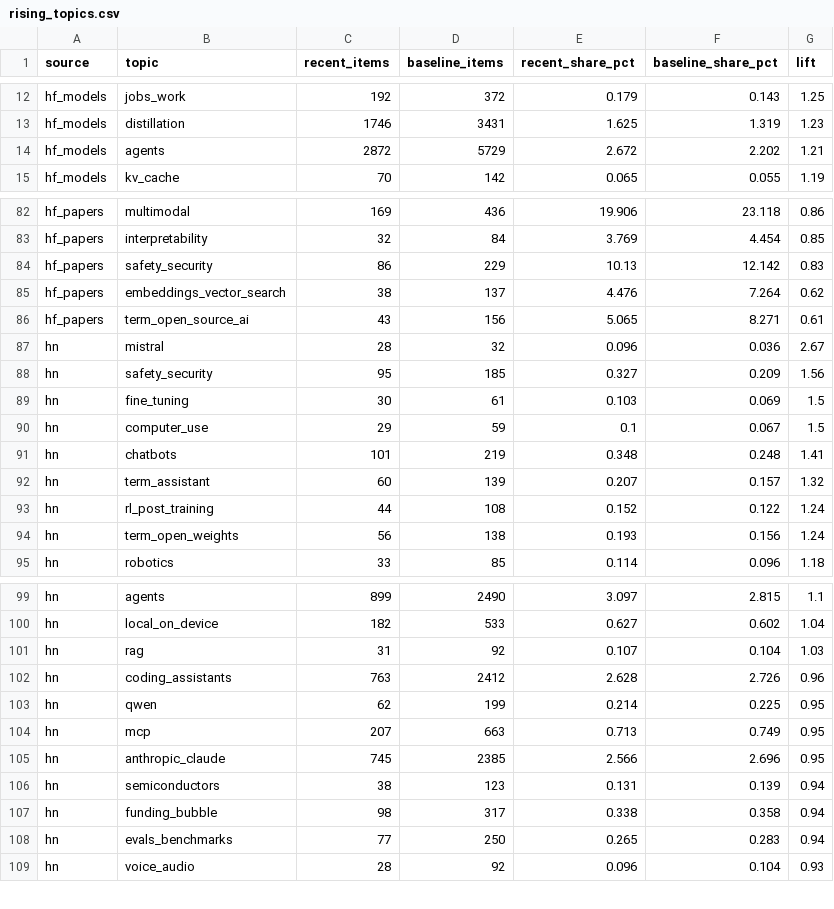
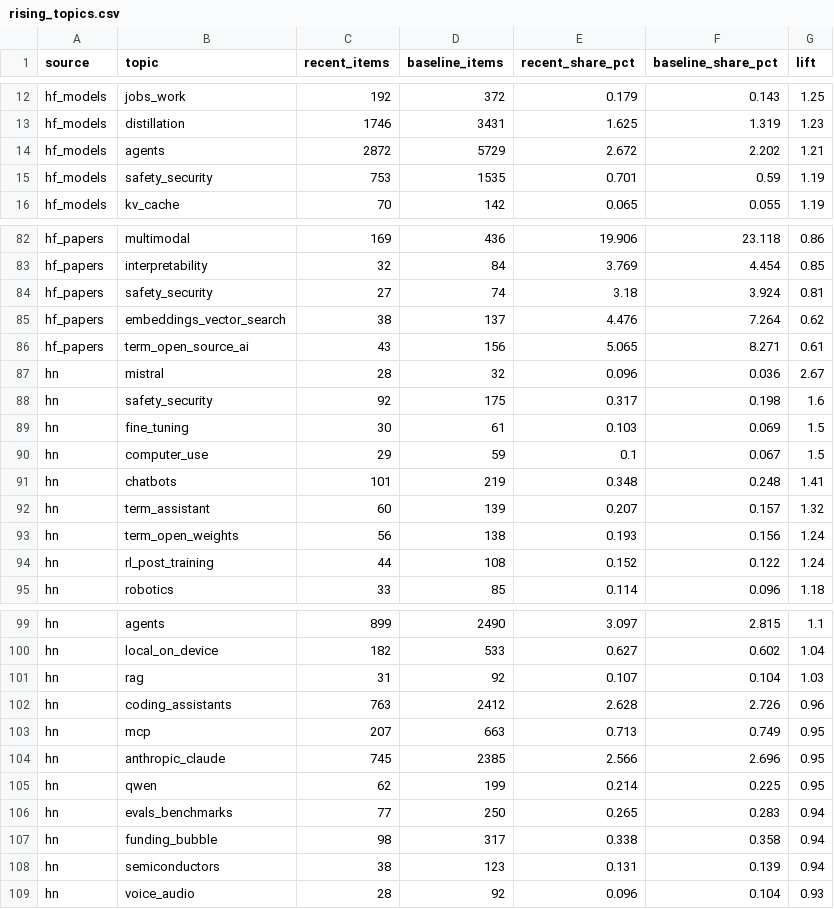
Before and after one commit to ZiqiWang-Zoe/ai-attention-tracker, a CSV file: data/rising_topics.csv, drawn as a sheet; only a part is shown, gaps mark what is left out; the diff covers the shown part only.

```diff
--- a/data/rising_topics.csv
+++ b/data/rising_topics.csv
@@ -14,2 +14,3 @@ hf_models,distillation,1746,3431,1.625,1.319,1.23
 hf_models,agents,2872,5729,2.672,2.202,1.21
+hf_models,safety_security,753,1535,0.701,0.59,1.19
 hf_models,kv_cache,70,142,0.065,0.055,1.19
@@ -83,3 +83,3 @@ hf_papers,multimodal,169,436,19.906,23.118,0.86
 hf_papers,interpretability,32,84,3.769,4.454,0.85
-hf_papers,safety_security,86,229,10.13,12.142,0.83
+hf_papers,safety_security,27,74,3.18,3.924,0.81
 hf_papers,embeddings_vector_search,38,137,4.476,7.264,0.62
@@ -87,3 +87,3 @@ hf_papers,term_open_source_ai,43,156,5.065,8.271,0.61
 hn,mistral,28,32,0.096,0.036,2.67
-hn,safety_security,95,185,0.327,0.209,1.56
+hn,safety_security,92,175,0.317,0.198,1.6
 hn,fine_tuning,30,61,0.103,0.069,1.5
@@ -92,4 +92,4 @@ hn,chatbots,101,219,0.348,0.248,1.41
 hn,term_assistant,60,139,0.207,0.157,1.32
+hn,term_open_weights,56,138,0.193,0.156,1.24
 hn,rl_post_training,44,108,0.152,0.122,1.24
-hn,term_open_weights,56,138,0.193,0.156,1.24
 hn,robotics,33,85,0.114,0.096,1.18
@@ -102,8 +102,8 @@ hn,rag,31,92,0.107,0.104,1.03
 hn,coding_assistants,763,2412,2.628,2.726,0.96
-hn,qwen,62,199,0.214,0.225,0.95
 hn,mcp,207,663,0.713,0.749,0.95
 hn,anthropic_claude,745,2385,2.566,2.696,0.95
+hn,qwen,62,199,0.214,0.225,0.95
+hn,evals_benchmarks,77,250,0.265,0.283,0.94
+hn,funding_bubble,98,317,0.338,0.358,0.94
 hn,semiconductors,38,123,0.131,0.139,0.94
-hn,funding_bubble,98,317,0.338,0.358,0.94
-hn,evals_benchmarks,77,250,0.265,0.283,0.94
 hn,voice_audio,28,92,0.096,0.104,0.93
```
Also changed, not shown: 1 removed row and 11 moved rows elsewhere in this file, data/share_of_voice_monthly.csv, topics.csv, 2 other files.
